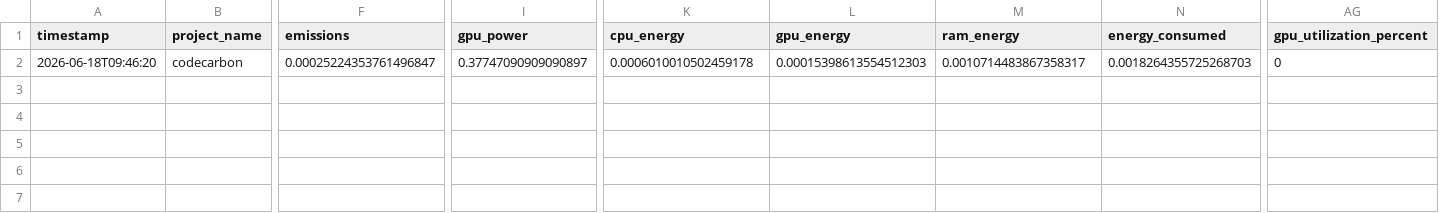
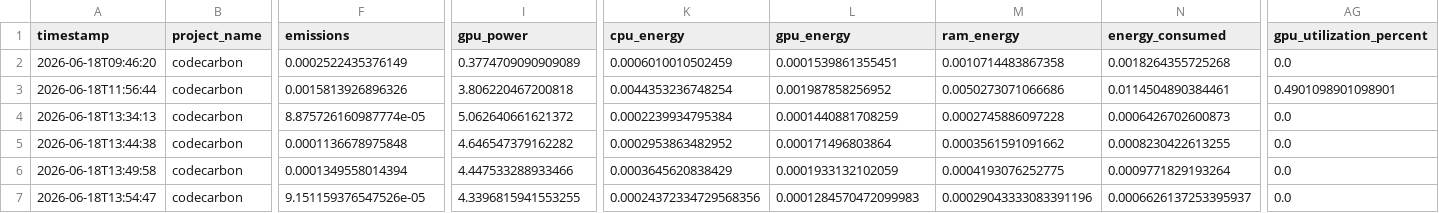
Before and after one commit to UzairSaeedKhan/immo-eliza-scraping, a CSV file: emissions.csv, drawn as a sheet; only a part is shown, gaps mark what is left out; rows hold the shown columns only; the diff names each change by its address in the sheet, - before the commit and + after, or states it on an @@ line.

```diff
--- a/emissions.csv
+++ b/emissions.csv
-F2 (emissions): 0.00025224353761496847
+F2 (emissions): 0.0002522435376149
-I2 (gpu_power): 0.37747090909090897
+I2 (gpu_power): 0.3774709090909089
-K2 (cpu_energy): 0.0006010010502459178
+K2 (cpu_energy): 0.0006010010502459
-L2 (gpu_energy): 0.00015398613554512303
+L2 (gpu_energy): 0.0001539861355451
-M2 (ram_energy): 0.0010714483867358317
+M2 (ram_energy): 0.0010714483867358
-N2 (energy_consumed): 0.0018264355725268703
+N2 (energy_consumed): 0.0018264355725268
-AG2 (gpu_utilization_percent): 0
+AG2 (gpu_utilization_percent): 0.0
+row 3: 2026-06-18T11:56:44 | codecarbon | 0.0015813926896326 | 3.806220467200818 | 0.0044353236748254 | 0.001987858256952 | 0.0050273071066686 | 0.0114504890384461 | 0.4901098901098901
+row 4: 2026-06-18T13:34:13 | codecarbon | 8.875726160987774e-05 | 5.062640661621372 | 0.0002239934795384 | 0.0001440881708259 | 0.0002745886097228 | 0.0006426702600873 | 0.0
+row 5: 2026-06-18T13:44:38 | codecarbon | 0.0001136678975848 | 4.646547379162282 | 0.0002953863482952 | 0.000171496803864 | 0.0003561591091662 | 0.0008230422613255 | 0.0
+row 6: 2026-06-18T13:49:58 | codecarbon | 0.0001349558014394 | 4.447533288933466 | 0.0003645620838429 | 0.0001933132102059 | 0.0004193076252775 | 0.0009771829193264 | 0.0
+row 7: 2026-06-18T13:54:47 | codecarbon | 9.151159376547526e-05 | 4.3396815941553255 | 0.00024372334729568356 | 0.0001284570472099983 | 0.00029043333083391196 | 0.0006626137253395937 | 0.0
```
Also changed, not shown: 5 other files.
